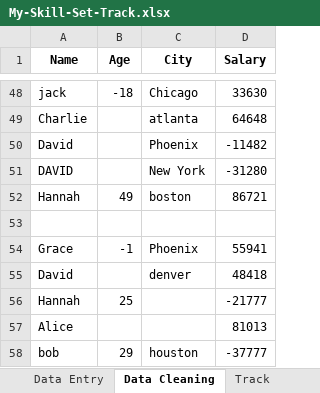
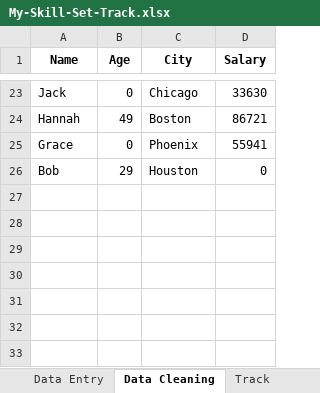
Before and after one commit to RealHaroon/Data-Analytics, an Excel workbook: Excel/My-Skill-Set-Track.xlsx, sheet Data Cleaning, drawn as a sheet; only a part is shown, gaps mark what is left out; values as stored, in another font and other column widths than the file's, no borders; removed rows and columns are numbered as before the commit, all else as after; the diff covers the shown part only; the diff names each change by its address in the sheet, - before the commit and + after, or states it on an @@ line.

Commit message:
Learning Data Cleaning ( 26-7-2025 )

```diff
--- a/Excel/My-Skill-Set-Track.xlsx (sheet Data Cleaning)
+++ b/Excel/My-Skill-Set-Track.xlsx (sheet Data Cleaning)
-A23 (Name): jack
+A23 (Name): Jack
-B23 (Age): -18
+B23 (Age): 0
-row 49: Charlie |  | atlanta | 64648
-row 50: David |  | Phoenix | -11482
-row 51: DAVID |  | New York | -31280
-C24 (City): boston
+C24 (City): Boston
-row 53: (empty)
-B25 (Age): -1
+B25 (Age): 0
-row 55: David |  | denver | 48418
-row 56: Hannah | 25 |  | -21777
-row 57: Alice |  |  | 81013
-row 58: bob | 29 | houston | -37777
+row 26: Bob | 29 | Houston | 0
```
Also changed, not shown: 1 added row, 26 removed rows and 45 edited cells elsewhere in this sheet, sheet Track, sheet Shorcut Keys.
